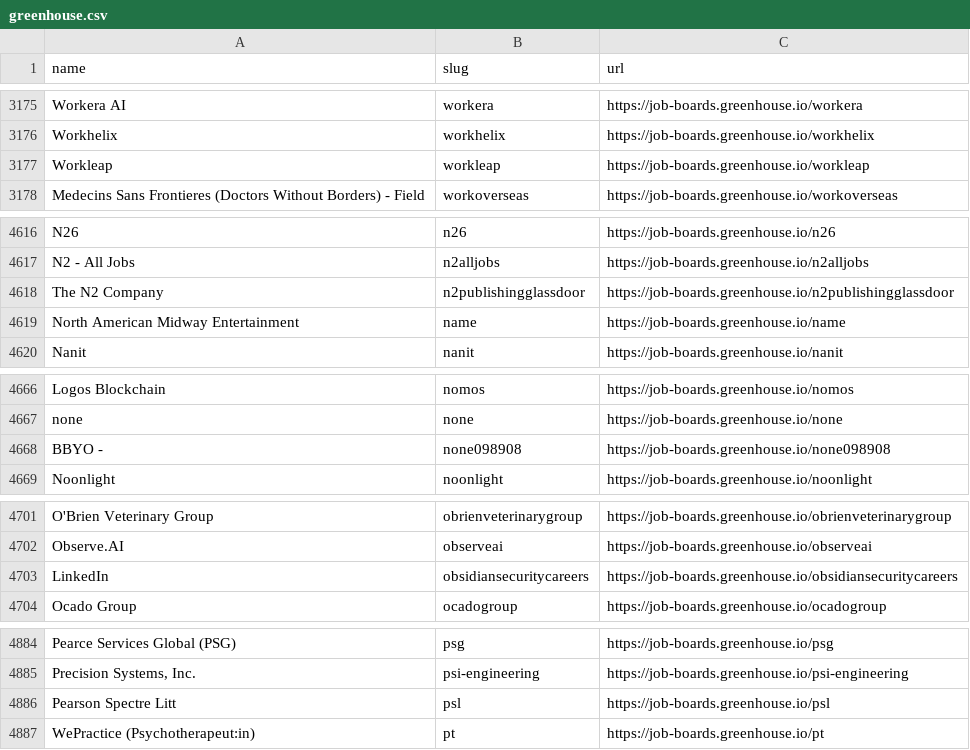
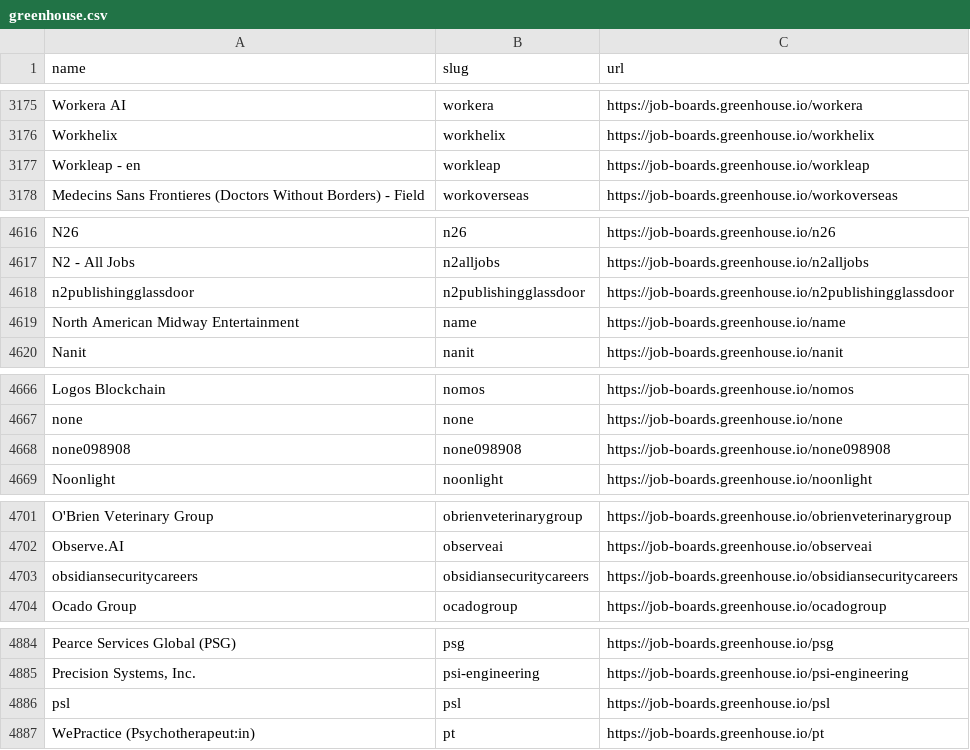
Before and after one commit to kalil0321/ats-scrapers, a CSV file: ats-companies/greenhouse.csv, drawn as a sheet; only a part is shown, gaps mark what is left out; the diff covers the shown part only.

```diff
--- a/ats-companies/greenhouse.csv
+++ b/ats-companies/greenhouse.csv
@@ -3176,3 +3176,3 @@ Workera AI,workera,https://job-boards.greenhouse.io/workera
 Workhelix,workhelix,https://job-boards.greenhouse.io/workhelix
-Workleap,workleap,https://job-boards.greenhouse.io/workleap
+Workleap - en,workleap,https://job-boards.greenhouse.io/workleap
 Medecins Sans Frontieres (Doctors Without Borders) - Field,workoverseas,https://job-boards.greenhouse.io/workoverseas
@@ -4617,3 +4617,3 @@ N26,n26,https://job-boards.greenhouse.io/n26
 N2 - All Jobs,n2alljobs,https://job-boards.greenhouse.io/n2alljobs
-The N2 Company,n2publishingglassdoor,https://job-boards.greenhouse.io/n2publishingglassdoor
+n2publishingglassdoor,n2publishingglassdoor,https://job-boards.greenhouse.io/n2publishingglassdoor
 North American Midway Entertainment,name,https://job-boards.greenhouse.io/name
@@ -4667,3 +4667,3 @@ Logos Blockchain,nomos,https://job-boards.greenhouse.io/nomos
 none,none,https://job-boards.greenhouse.io/none
-BBYO -,none098908,https://job-boards.greenhouse.io/none098908
+none098908,none098908,https://job-boards.greenhouse.io/none098908
 Noonlight,noonlight,https://job-boards.greenhouse.io/noonlight
@@ -4702,3 +4702,3 @@ O'Brien Veterinary Group,obrienveterinarygroup,https://job-boards.greenhouse.io/
 Observe.AI,observeai,https://job-boards.greenhouse.io/observeai
-LinkedIn,obsidiansecuritycareers,https://job-boards.greenhouse.io/obsidiansecuritycareers
+obsidiansecuritycareers,obsidiansecuritycareers,https://job-boards.greenhouse.io/obsidiansecuritycareers
 Ocado Group,ocadogroup,https://job-boards.greenhouse.io/ocadogroup
@@ -4885,3 +4885,3 @@ Pearce Services Global (PSG),psg,https://job-boards.greenhouse.io/psg
 "Precision Systems, Inc.",psi-engineering,https://job-boards.greenhouse.io/psi-engineering
-Pearson Spectre Litt,psl,https://job-boards.greenhouse.io/psl
+psl,psl,https://job-boards.greenhouse.io/psl
 WePractice (Psychotherapeut:in),pt,https://job-boards.greenhouse.io/pt
```
Also changed, not shown: 17 edited cells elsewhere in this file.
